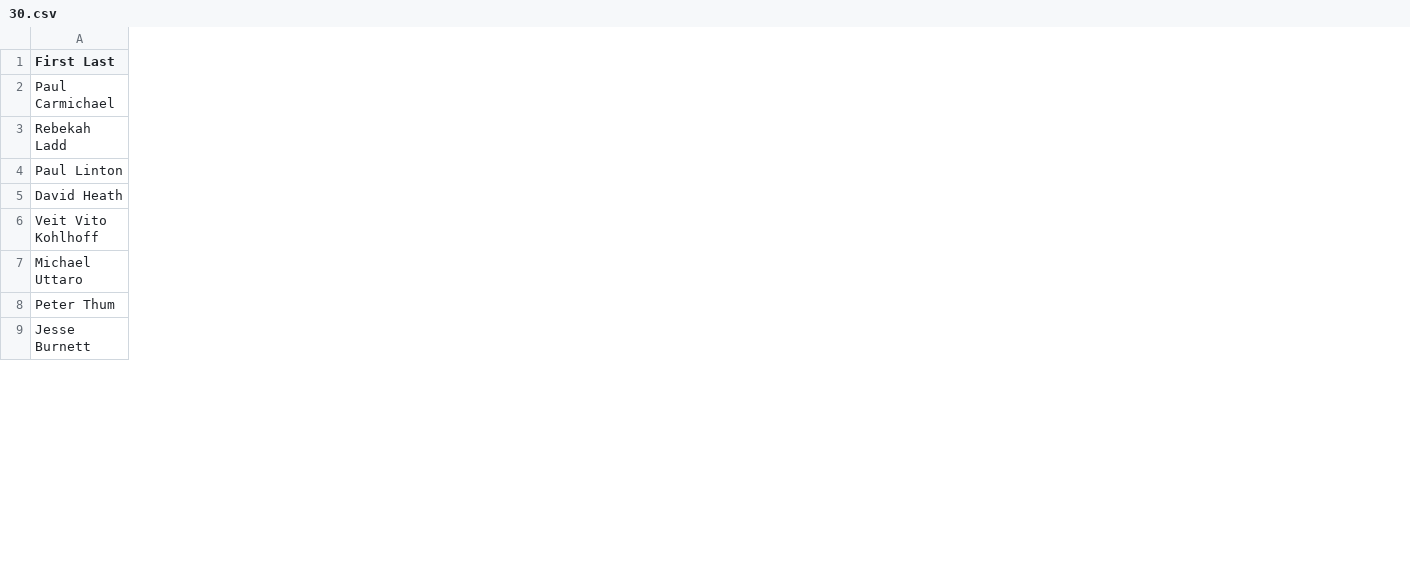
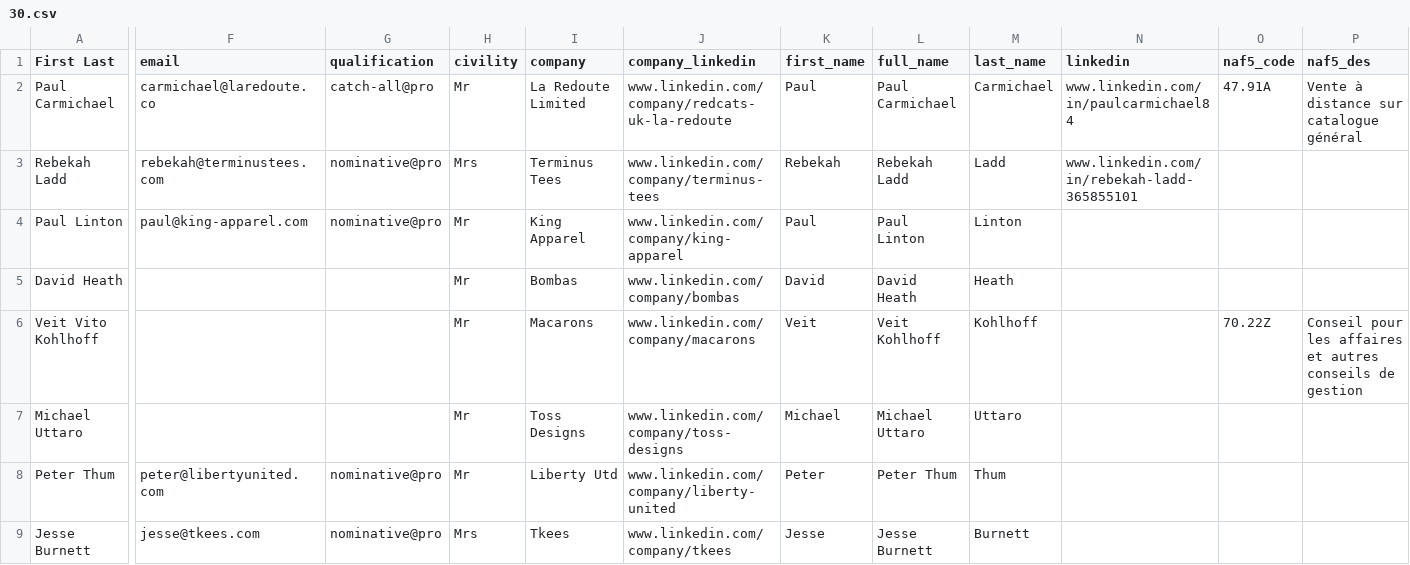
Before and after one commit to moeok/1, a CSV file: 30.csv, drawn as a sheet; only a part is shown, gaps mark what is left out; the diff covers the shown part only; the diff names each change by its address in the sheet, - before the commit and + after, or states it on an @@ line.

```diff
--- a/30.csv
+++ b/30.csv
+column F (email), rows 2-9: carmichael@laredoute.co | rebekah@terminustees.com | paul@king-apparel.com |  |  |  | peter@libertyunited.com | jesse@tkees.com
+column G (qualification), rows 2-9: catch-all@pro | nominative@pro | nominative@pro |  |  |  | nominative@pro | nominative@pro
+column H (civility), rows 2-9: Mr | Mrs | Mr | Mr | Mr | Mr | Mr | Mrs
+column I (company), rows 2-9: La Redoute Limited | Terminus Tees | King Apparel | Bombas | Macarons | Toss Designs | Liberty Utd | Tkees
+column J (company_linkedin), rows 2-9: www.linkedin.com/company/redcats-uk-la-redoute | www.linkedin.com/company/terminus-tees | www.linkedin.com/company/king-apparel | www.linkedin.com/company/bombas | www.linkedin.com/company/macarons | www.linkedin.com/company/toss-designs | www.linkedin.com/company/liberty-united | www.linkedin.com/company/tkees
+column K (first_name), rows 2-9: Paul | Rebekah | Paul | David | Veit | Michael | Peter | Jesse
+column L (full_name), rows 2-9: Paul Carmichael | Rebekah Ladd | Paul Linton | David Heath | Veit Kohlhoff | Michael Uttaro | Peter Thum | Jesse Burnett
+column M (last_name), rows 2-9: Carmichael | Ladd | Linton | Heath | Kohlhoff | Uttaro | Thum | Burnett
+column N (linkedin), rows 2-3: www.linkedin.com/in/paulcarmichael84 | www.linkedin.com/in/rebekah-ladd-365855101
+column O (naf5_code), rows 2-6: 47.91A |  |  |  | 70.22Z
+column P (naf5_des), rows 2-6: Vente à distance sur catalogue général |  |  |  | Conseil pour les affaires et autres conseils de gestion
```
Also changed, not shown: 12 added columns elsewhere in this file, 20.csv, 21.csv, 38 other files.
